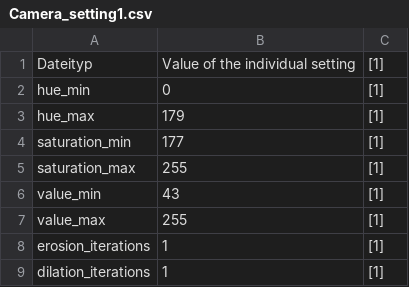
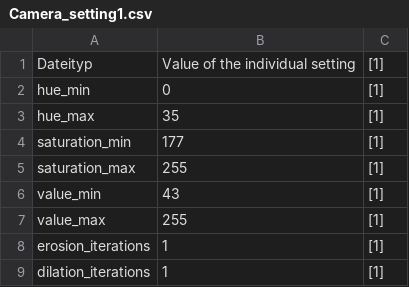
Before and after one commit to SevFle/Flugbahnberechnung, a CSV file: Parameter/Camera_setting1.csv, drawn as a sheet; only a part is shown.

```diff
--- a/Parameter/Camera_setting1.csv
+++ b/Parameter/Camera_setting1.csv
@@ -2,3 +2,3 @@ Dateityp;Value of the individual setting;[1]
 hue_min;0;[1]
-hue_max;179;[1]
+hue_max;35;[1]
 saturation_min;177;[1]
```
Also changed, not shown: Parameter/Camera_setting0.csv, 12 other files.
